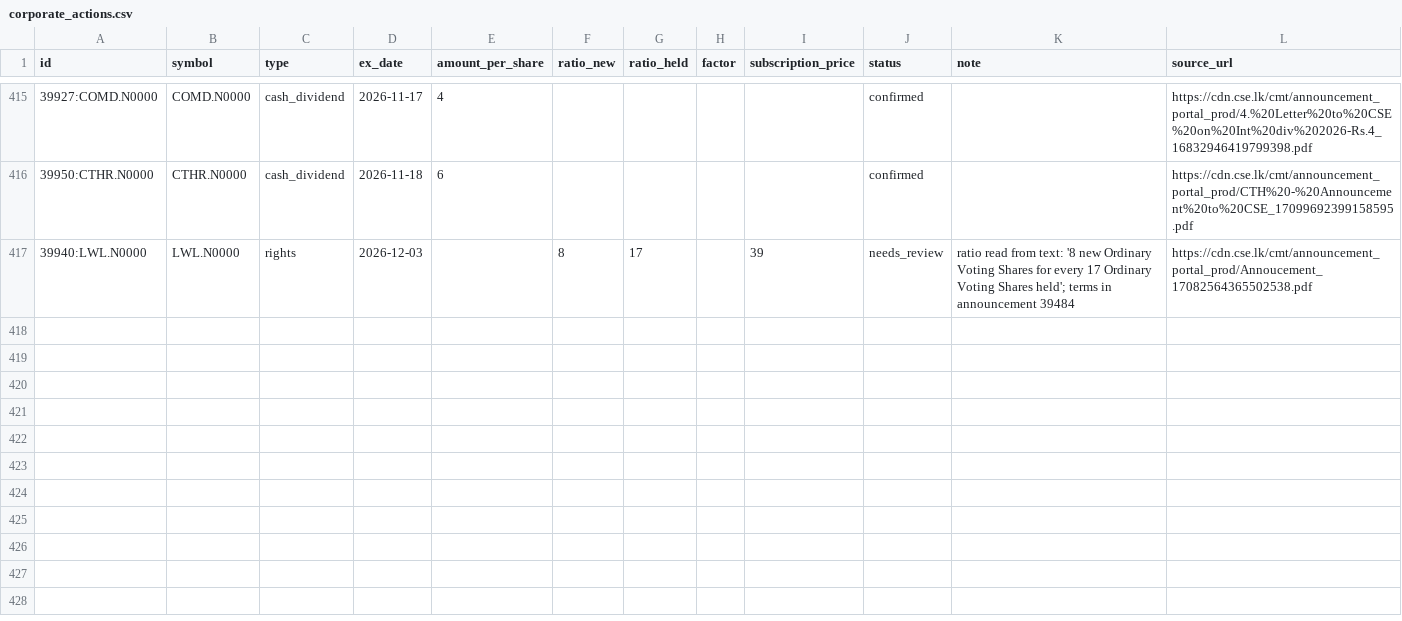
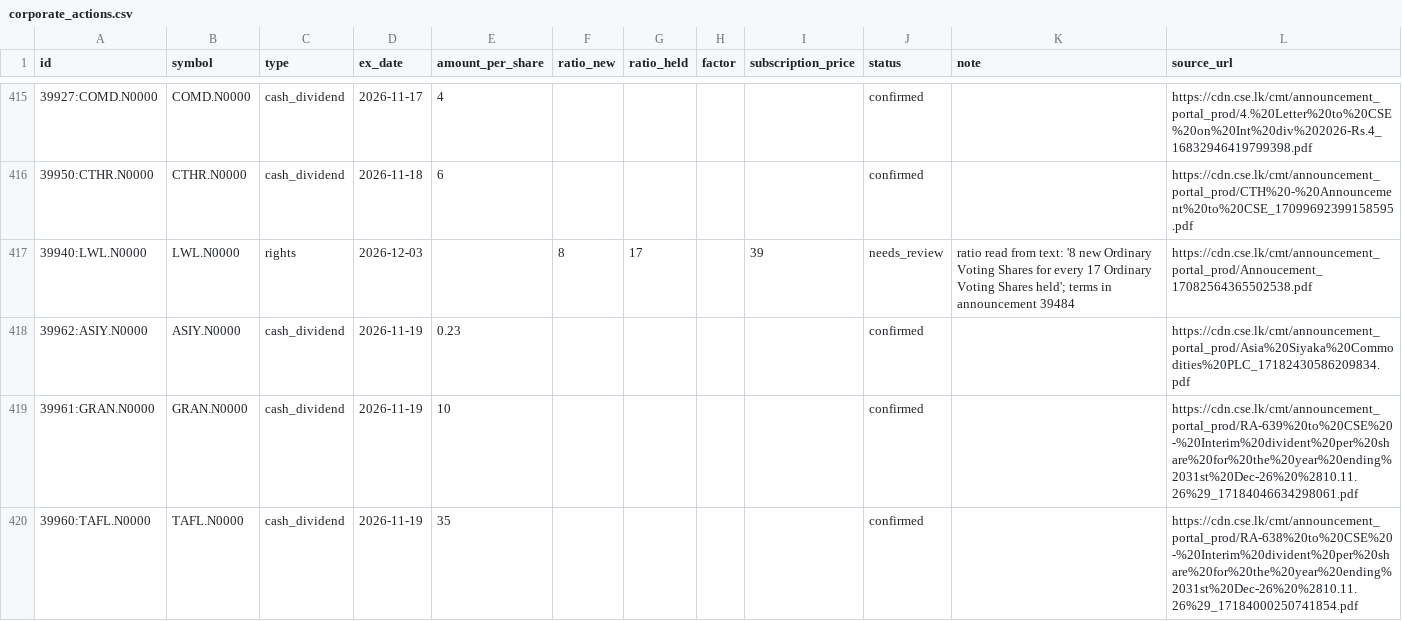
Before and after one commit to MinimumLizard/CSE, a CSV file: data/history/corporate_actions.csv, drawn as a sheet; only a part is shown, gaps mark what is left out.

```diff
--- a/data/history/corporate_actions.csv
+++ b/data/history/corporate_actions.csv
@@ -417 +417,4 @@ id,symbol,type,ex_date,amount_per_share,ratio_new,ratio_held,factor,subscription
 39940:LWL.N0000,LWL.N0000,rights,2026-12-03,,8,17,,39,needs_review,ratio read from text: '8 new Ordinary Voting Shares for every 17 Ordinary Voting Shares held'; terms in announcement 39484,https://cdn.cse.lk/cmt/announcement_portal_prod/Annoucement_17082564365502538.pdf
+39962:ASIY.N0000,ASIY.N0000,cash_dividend,2026-11-19,0.23,,,,,confirmed,,https://cdn.cse.lk/cmt/announcement_portal_prod/Asia%20Siyaka%20Commodities%20PLC_17182430586209834.pdf
+39961:GRAN.N0000,GRAN.N0000,cash_dividend,2026-11-19,10,,,,,confirmed,,https://cdn.cse.lk/cmt/announcement_portal_prod/RA-639%20to%20CSE%20-%20Interim%20divident%20per%20share%20for%20the%20year%20ending%2031st%20Dec-26%20%2810.11.26%29_17184046634298061.pdf
+39960:TAFL.N0000,TAFL.N0000,cash_dividend,2026-11-19,35,,,,,confirmed,,https://cdn.cse.lk/cmt/announcement_portal_prod/RA-638%20to%20CSE%20-%20Interim%20divident%20per%20share%20for%20the%20year%20ending%2031st%20Dec-26%20%2810.11.26%29_17184000250741854.pdf
```
Also changed, not shown: data/dealings/dealings.csv, data/fundamentals/latest.csv, 6 other files.
